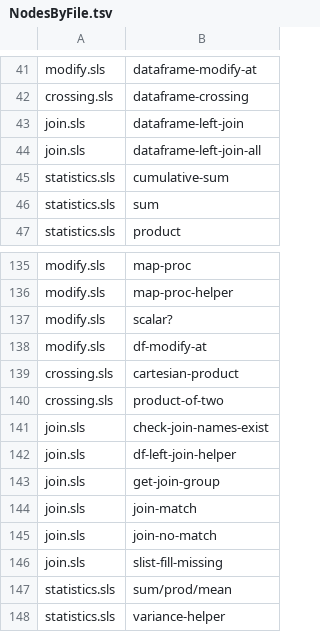
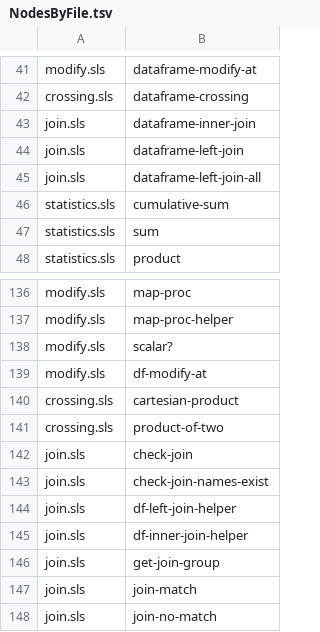
Before and after one commit to hinkelman/dataframe, a TSV file: network-graph/NodesByFile.tsv, drawn as a sheet; only a part is shown, gaps mark what is left out; the shorter side is filled out with more unchanged rows.

Commit message:
Update network graph

```diff
--- a/network-graph/NodesByFile.tsv
+++ b/network-graph/NodesByFile.tsv
@@ -42,2 +42,3 @@ modify.sls	dataframe-modify-at
 crossing.sls	dataframe-crossing
+join.sls	dataframe-inner-join
 join.sls	dataframe-left-join
@@ -140,4 +141,6 @@ crossing.sls	cartesian-product
 crossing.sls	product-of-two
+join.sls	check-join
 join.sls	check-join-names-exist
 join.sls	df-left-join-helper
+join.sls	df-inner-join-helper
 join.sls	get-join-group
```
Also changed, not shown: network-graph/Edges.tsv, network-graph/Nodes.tsv.
